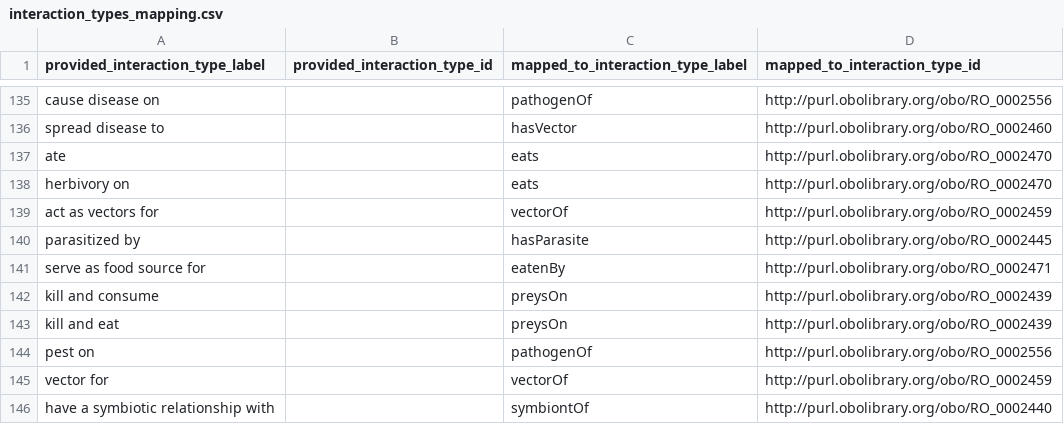
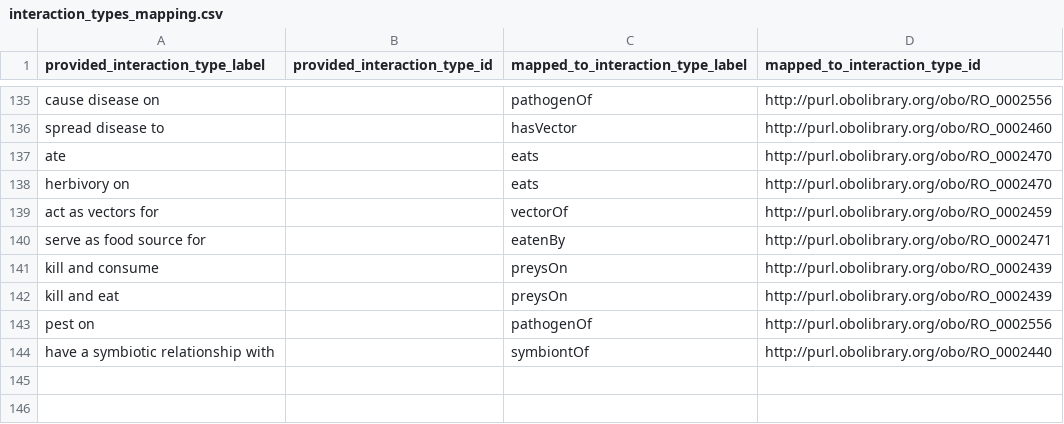
Before and after one commit to globalbioticinteractions/globalbioticinteractions, a CSV file: eol-globi-lib/src/main/resources/org/globalbioticinteractions/interaction_types_mapping.csv, drawn as a sheet; only a part is shown, gaps mark what is left out; the diff names each change by its address in the sheet, - before the commit and + after, or states it on an @@ line.

Commit message:
remove duplicate interaction type mappings

```diff
--- a/eol-globi-lib/src/main/resources/org/globalbioticinteractions/interaction_types_mapping.csv
+++ b/eol-globi-lib/src/main/resources/org/globalbioticinteractions/interaction_types_mapping.csv
-row 140: parasitized by |  | hasParasite | http://purl.obolibrary.org/obo/RO_0002445
-row 145: vector for |  | vectorOf | http://purl.obolibrary.org/obo/RO_0002459
```
